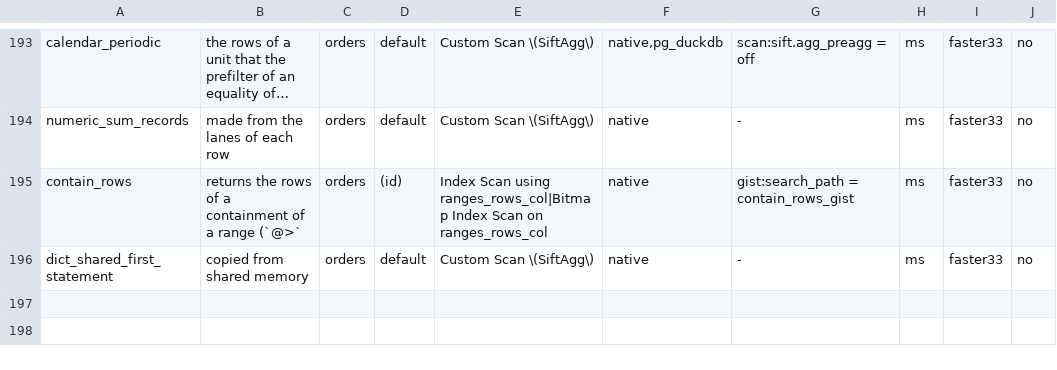
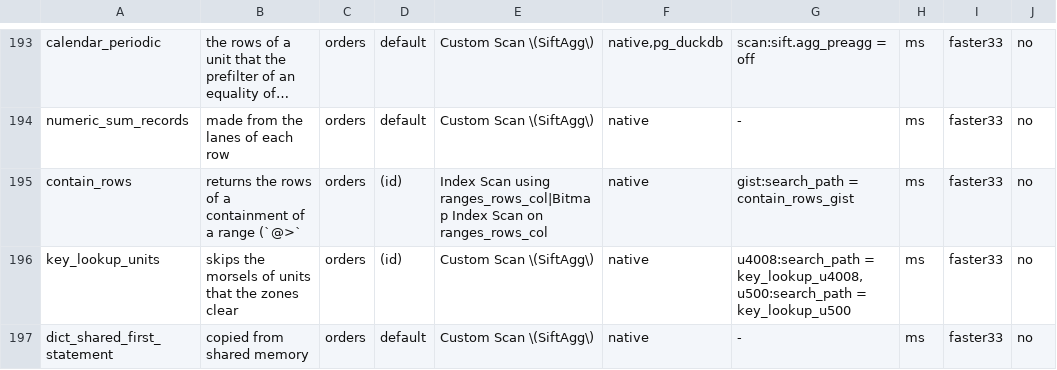
Before and after one commit to brauliobo/pg_sift, a TSV file: bench/cases.tsv, drawn as a sheet; only a part is shown, gaps mark what is left out; long unchanged cells end in ….

Commit message:
agg: scan: items without a kept unit are skipped, pruned units of a parallel scan counted once
## What

A scan that keeps a few units of an index of thousands took every pair of units as an item of the scan and paid about 260 instructions for it, whatever the zones kept. The items are now taken from the map of the kept units that the first item of the participant built, so the ones that hold none are never taken (`take_kept_item` / `next_item` in `src/agg/par.c`; `take_item` stays for the top-N walk).

The participants of a parallel scan each build that map and each added the units it prunes to their counters, so `Units Pruned` / `Units Pruned By Set Summary` depended on how many of them took an item (`col_set_summary` pinned 14 and read 42 with three participants). One participant counts them now (`kept_counted` flag of the shared state, a `count` argument of the `kept` op).

## Numbers

Instructions of one backend, warm, workers 0, 1,000,000 rows, 20,001 keys, index cut by (key, date); `count(*), sum(...) ... WHERE key = K AND` two years of dates:

| units | before | after |
|---:|---:|---:|
| 500 | 2.4 M | 2.4 M |
| 4,008 | 3.2 M | 2.9 M |
| 15,638 | 4.8 M | 3.6 M |

`count(*) WHERE key = K`: 3.1 M to 2.0 M at 15,638 units (1.3 M at 500). What is left of the growth is planning: the zone sample of the planner is 2,048 units and runs several times per statement (about 0.35 M at 15,638 units, flat beyond 2,048 units); it is not in this change.

## Checks

- `col_zone_keep` has three more conditions (one key, a key that keeps one unit, a short range) over the three layouts it has (in order, stray rows so the key is not in unit order, cut by the key); each is compared with the normal plan.
- 56 regress tests of the scan, zone, point, parallel and top-N areas pass; `col_scan` fails the same way without this change on this host (133 against 134 / 135).
- `scripts/lint.sh`: all ok.

Reused: the kept-unit map and `next_kept` of the scan. Duplicate removed: none. Lines: +55 / -14 in `src/` (the stat flag is 12 of them).

```diff
--- a/bench/cases.tsv
+++ b/bench/cases.tsv
@@ -195,2 +195,3 @@ numeric_sum_records	made from the lanes of each row	orders	default	Custom Scan \
 contain_rows	returns the rows of a containment of a range (`@>`	orders	(id)	Index Scan using ranges_rows_col|Bitmap Index Scan on ranges_rows_col	native	gist:search_path = contain_rows_gist	ms	faster33	no
+key_lookup_units	skips the morsels of units that the zones clear	orders	(id)	Custom Scan \(SiftAgg\)	native	u4008:search_path = key_lookup_u4008,u500:search_path = key_lookup_u500	ms	faster33	no
 dict_shared_first_statement	copied from shared memory	orders	default	Custom Scan \(SiftAgg\)	native	-	ms	faster33	no
```
Also changed, not shown: 11 other files.
